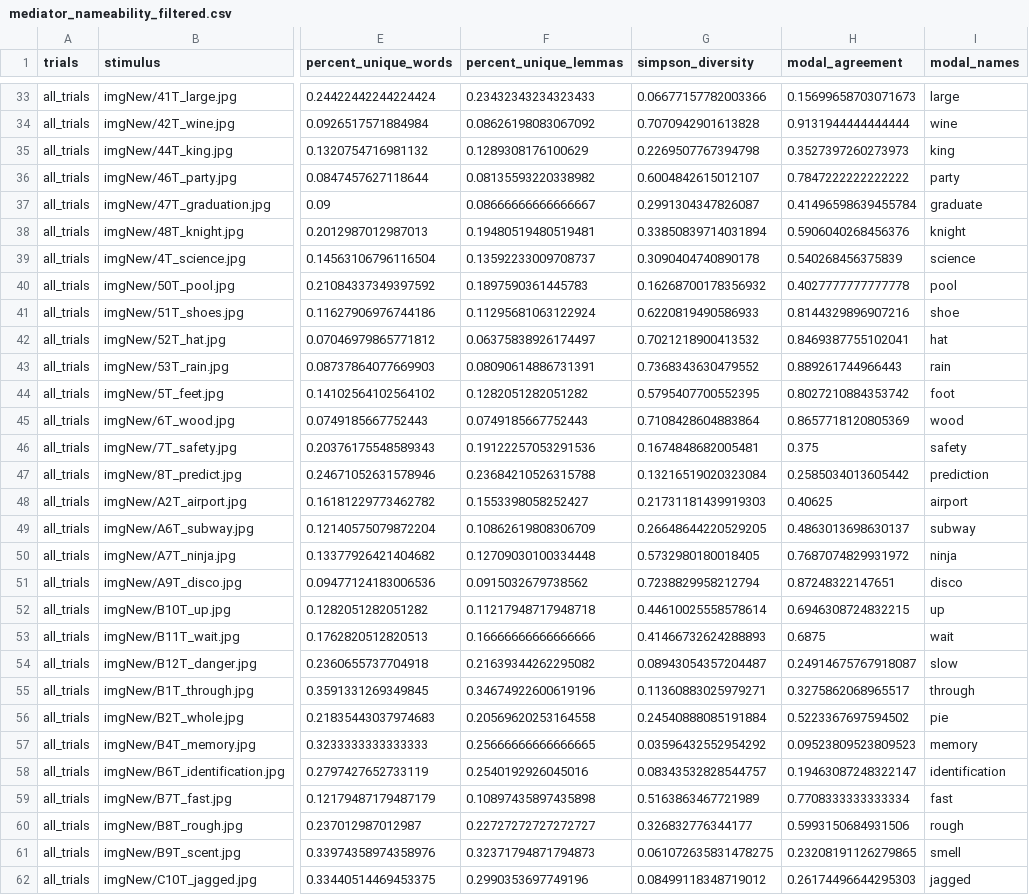
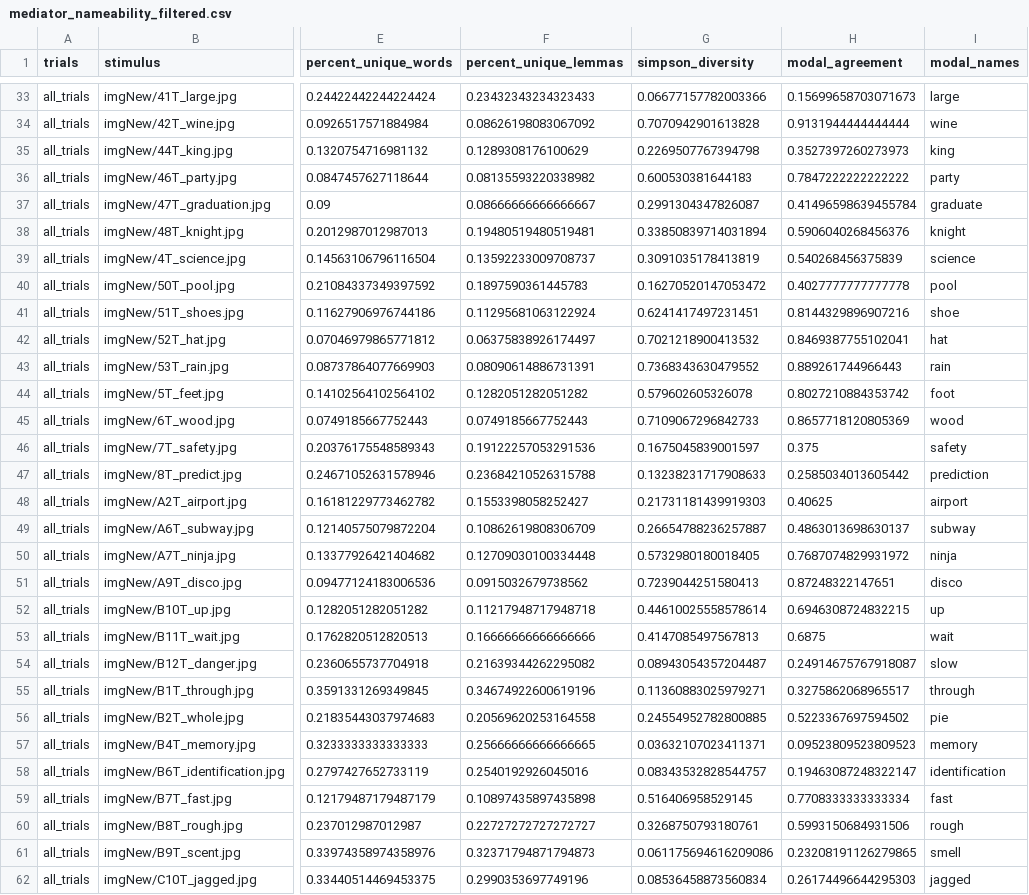
Before and after one commit to lupyanlab/mediator_data, a CSV file: nameability_data/processed_data/mediator_nameability_filtered.csv, drawn as a sheet; only a part is shown, gaps mark what is left out; the diff covers the shown part only; the diff names each change by its address in the sheet, - before the commit and + after, or states it on an @@ line.

Commit message:
fix bug in simpson diversity computation
previously computing numerator by (incorrectly) looping through keys from word list rather than from lemma list

```diff
--- a/nameability_data/processed_data/mediator_nameability_filtered.csv
+++ b/nameability_data/processed_data/mediator_nameability_filtered.csv
-G36 (simpson_diversity): 0.6004842615012107
+G36 (simpson_diversity): 0.600530381644183
-G39 (simpson_diversity): 0.3090404740890178
+G39 (simpson_diversity): 0.3091035178413819
-G40 (simpson_diversity): 0.16268700178356932
+G40 (simpson_diversity): 0.16270520147053472
-G41 (simpson_diversity): 0.6220819490586933
+G41 (simpson_diversity): 0.6241417497231451
-G44 (simpson_diversity): 0.5795407700552395
+G44 (simpson_diversity): 0.579602605326078
-G45 (simpson_diversity): 0.7108428604883864
+G45 (simpson_diversity): 0.7109067296842733
-G46 (simpson_diversity): 0.1674848682005481
+G46 (simpson_diversity): 0.1675045839001597
-G47 (simpson_diversity): 0.13216519020323084
+G47 (simpson_diversity): 0.13238231717908633
-G49 (simpson_diversity): 0.26648644220529205
+G49 (simpson_diversity): 0.26654788236257887
-G51 (simpson_diversity): 0.7238829958212794
+G51 (simpson_diversity): 0.7239044251580413
-G53 (simpson_diversity): 0.41466732624288893
+G53 (simpson_diversity): 0.4147085497567813
-G56 (simpson_diversity): 0.24540888085191884
+G56 (simpson_diversity): 0.24554952782800885
-G57 (simpson_diversity): 0.03596432552954292
+G57 (simpson_diversity): 0.03632107023411371
-G59 (simpson_diversity): 0.5163863467721989
+G59 (simpson_diversity): 0.516406958529145
-G60 (simpson_diversity): 0.326832776344177
+G60 (simpson_diversity): 0.3268750793180761
-G61 (simpson_diversity): 0.061072635831478275
+G61 (simpson_diversity): 0.061175694616209086
-G62 (simpson_diversity): 0.08499118348719012
+G62 (simpson_diversity): 0.08536458873560834
```
Also changed, not shown: 32 edited cells elsewhere in this file, 1 other file.
